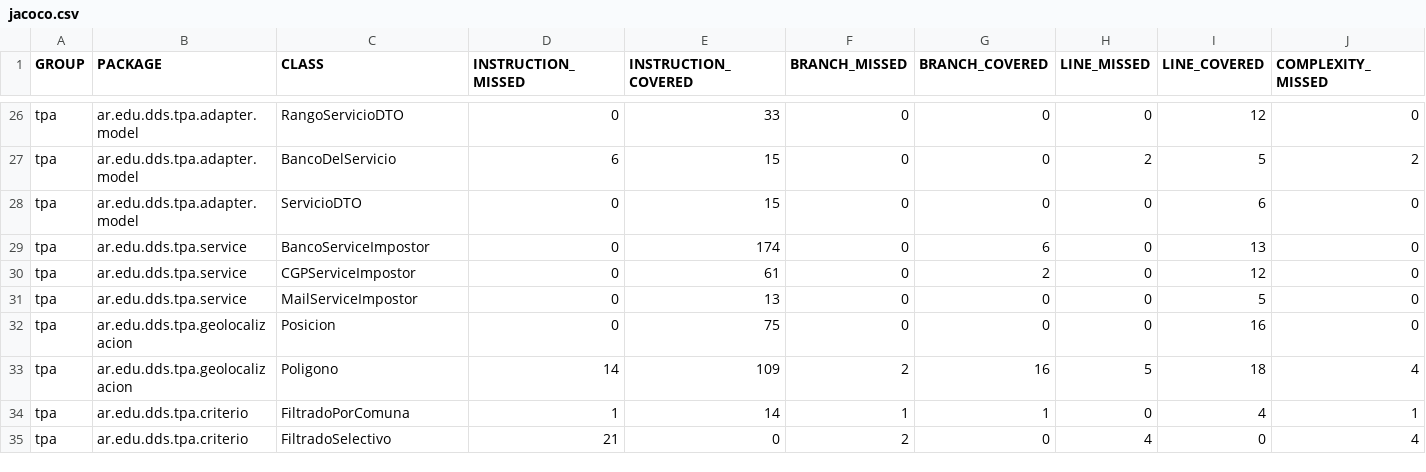
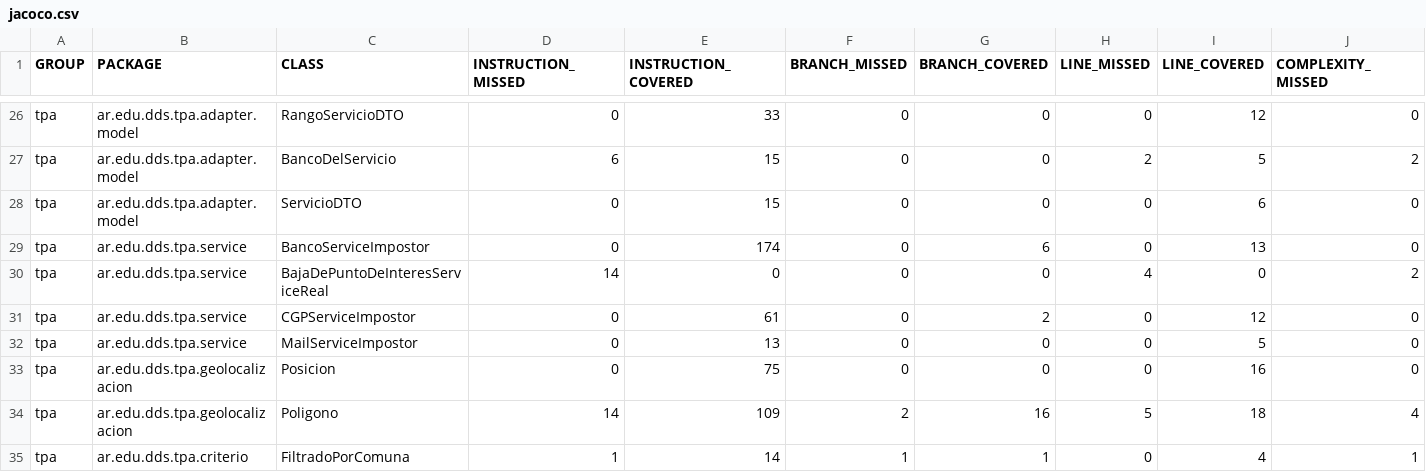
Before and after one commit to fede-fernandez/-Java-TPDDS2016, a CSV file: jacoco.csv, drawn as a sheet; only a part is shown, gaps mark what is left out; the shorter side is filled out with more unchanged rows; rows hold the shown columns only; the diff names each change by its address in the sheet, - before the commit and + after, or states it on an @@ line.

```diff
--- a/jacoco.csv
+++ b/jacoco.csv
+row 30: tpa | ar.edu.dds.tpa.service | BajaDePuntoDeInteresServiceReal | 14 | 0 | 0 | 0 | 4 | 0 | 2
```
Also changed, not shown: 7 other files.
